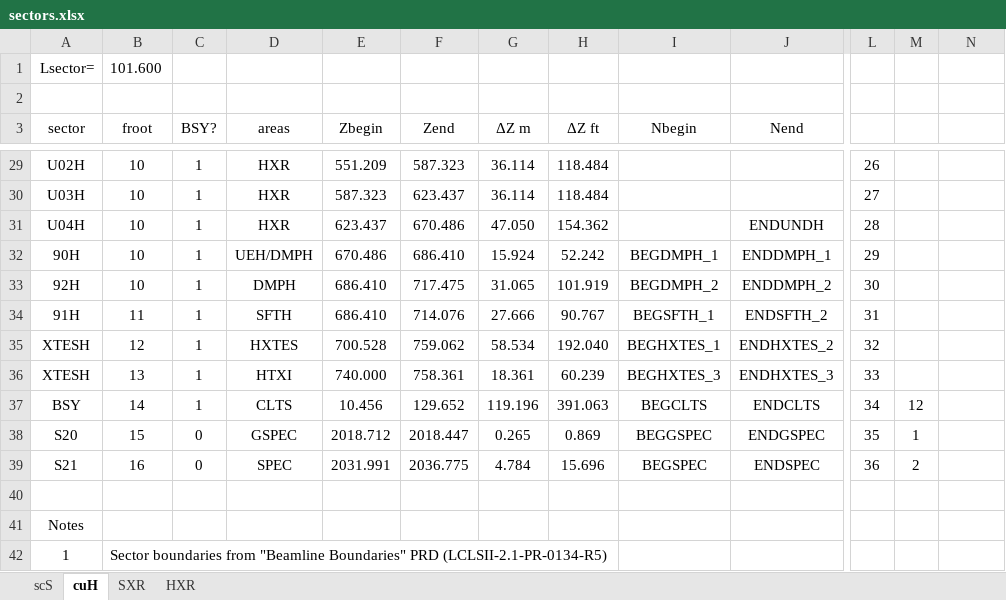
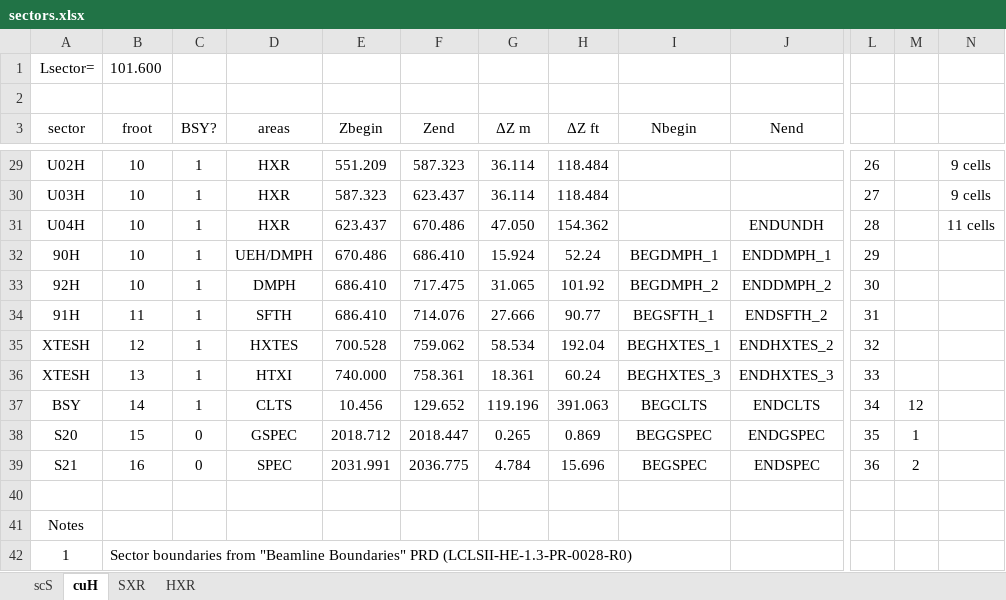
Before and after one commit to slaclab/lcls-lattice, an Excel workbook: python/scripts/oracle_upload/sectors.xlsx, sheet cuH, drawn as a sheet; only a part is shown, gaps mark what is left out; values as stored, in another font and other column widths than the file's, no borders; the diff covers the shown part only; the diff names each change by its address in the sheet, - before the commit and + after, or states it on an @@ line.

```diff
--- a/python/scripts/oracle_upload/sectors.xlsx (sheet cuH)
+++ b/python/scripts/oracle_upload/sectors.xlsx (sheet cuH)
-N29:N30: (empty)
+N29:N30: 9 cells
-N31: (empty)
+N31: 11 cells
-H32 (ΔZ ft): 52.242
+H32 (ΔZ ft): 52.24
-H33 (ΔZ ft): 101.919
+H33 (ΔZ ft): 101.92
-H34 (ΔZ ft): 90.767
+H34 (ΔZ ft): 90.77
-H35 (ΔZ ft): 192.040
+H35 (ΔZ ft): 192.04
-H36 (ΔZ ft): 60.239
+H36 (ΔZ ft): 60.24
-B42 (froot): …Boundaries" PRD (LCLSII-2.1-PR-0134-R5)
+B42 (froot): …Boundaries" PRD (LCLSII-HE-1.3-PR-0028-R0)
```
Also changed, not shown: 29 edited cells elsewhere in this sheet, sheet scS, sheet HXR, sheet SXR, formulas that keep their value, 11 other files.
